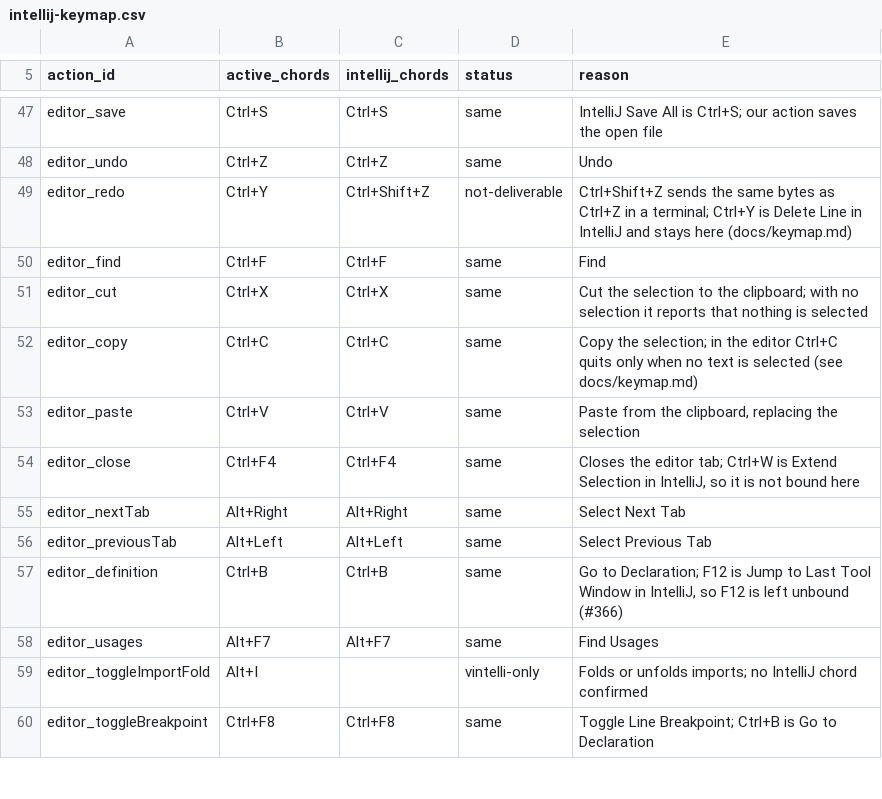
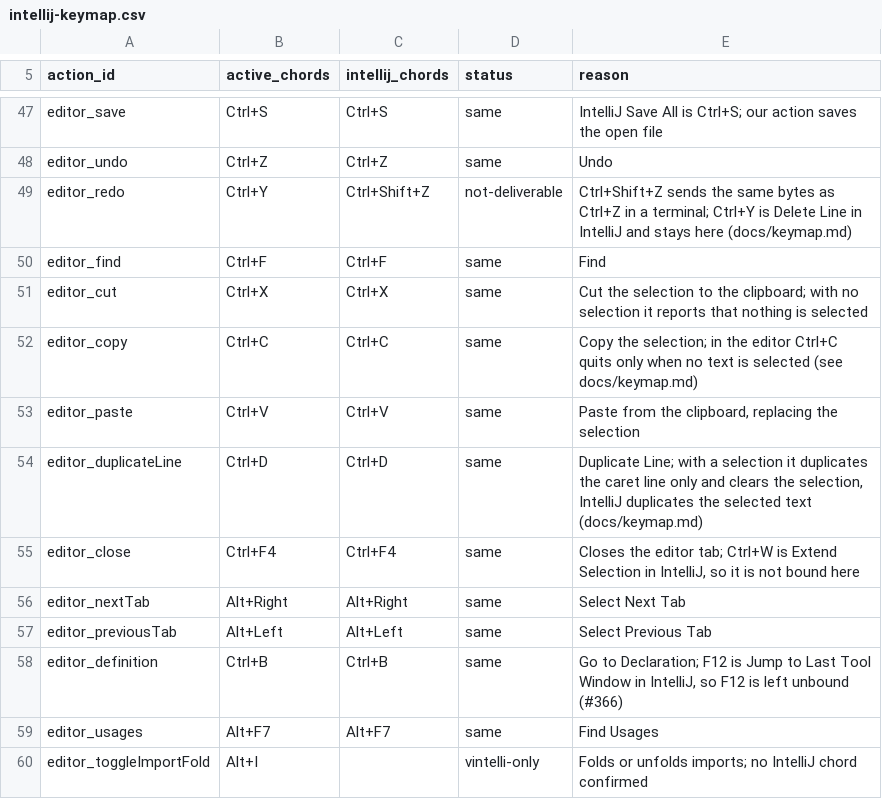
Before and after one commit to omatheusmesmo/vintelli, a CSV file: vintelli-tui/src/main/resources/dev/omatheusmesmo/vintelli/tui/keymap/intellij-keymap.csv, drawn as a sheet; only a part is shown, gaps mark what is left out; the shorter side is filled out with more unchanged rows.

Commit message:
feat(editor): duplicate the caret line with `Ctrl+D`
Bind `Ctrl+D` to the new `editor_duplicateLine` action in the intellij
profile. The action also appears in the Edit menu and, through the
catalog, in the command palette. The vim profile binds nothing: its
navigation set uses Ctrl+D for page down, and that stays unchanged.

The caret line is copied below itself and the caret moves to the copy in
the same column. The edit goes through `EditorDocument.mutate`, so one
Ctrl+Z removes the copy and diagnostics below it shift with the text. A
file without a trailing newline gets the line break on the copy, so the
document still ends without one. Folded imports stay folded.

With a selection, only the caret line is duplicated and the selection is
cleared. IntelliJ duplicates the selected text instead; that gap is
recorded in docs/keymap.md.

`EditorElement.reserved` now includes `d`, so Ctrl+D is left to the shell
while the editor has focus, including while the find row is open.

Closes #265

Signed-off-by: Matheus Oliveira <matheus.6148@gmail.com>

```diff
--- a/vintelli-tui/src/main/resources/dev/omatheusmesmo/vintelli/tui/keymap/intellij-keymap.csv
+++ b/vintelli-tui/src/main/resources/dev/omatheusmesmo/vintelli/tui/keymap/intellij-keymap.csv
@@ -53,2 +53,3 @@ editor_copy,Ctrl+C,Ctrl+C,same,"Copy the selection; in the editor Ctrl+C quits o
 editor_paste,Ctrl+V,Ctrl+V,same,"Paste from the clipboard, replacing the selection"
+editor_duplicateLine,Ctrl+D,Ctrl+D,same,"Duplicate Line; with a selection it duplicates the caret line only and clears the selection, IntelliJ duplicates the selected text (docs/keymap.md)"
 editor_close,Ctrl+F4,Ctrl+F4,same,"Closes the editor tab; Ctrl+W is Extend Selection in IntelliJ, so it is not bound here"
```
Also changed, not shown: 11 other files.
